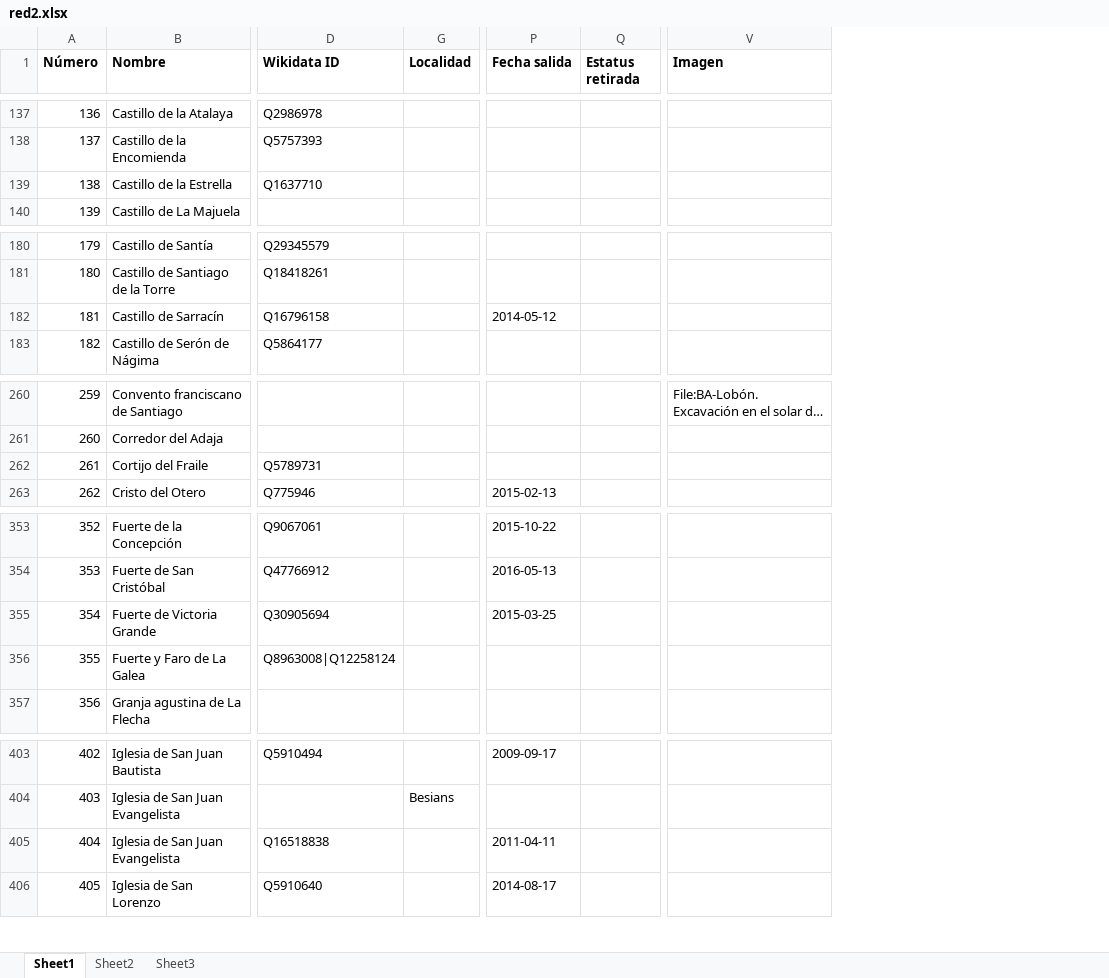
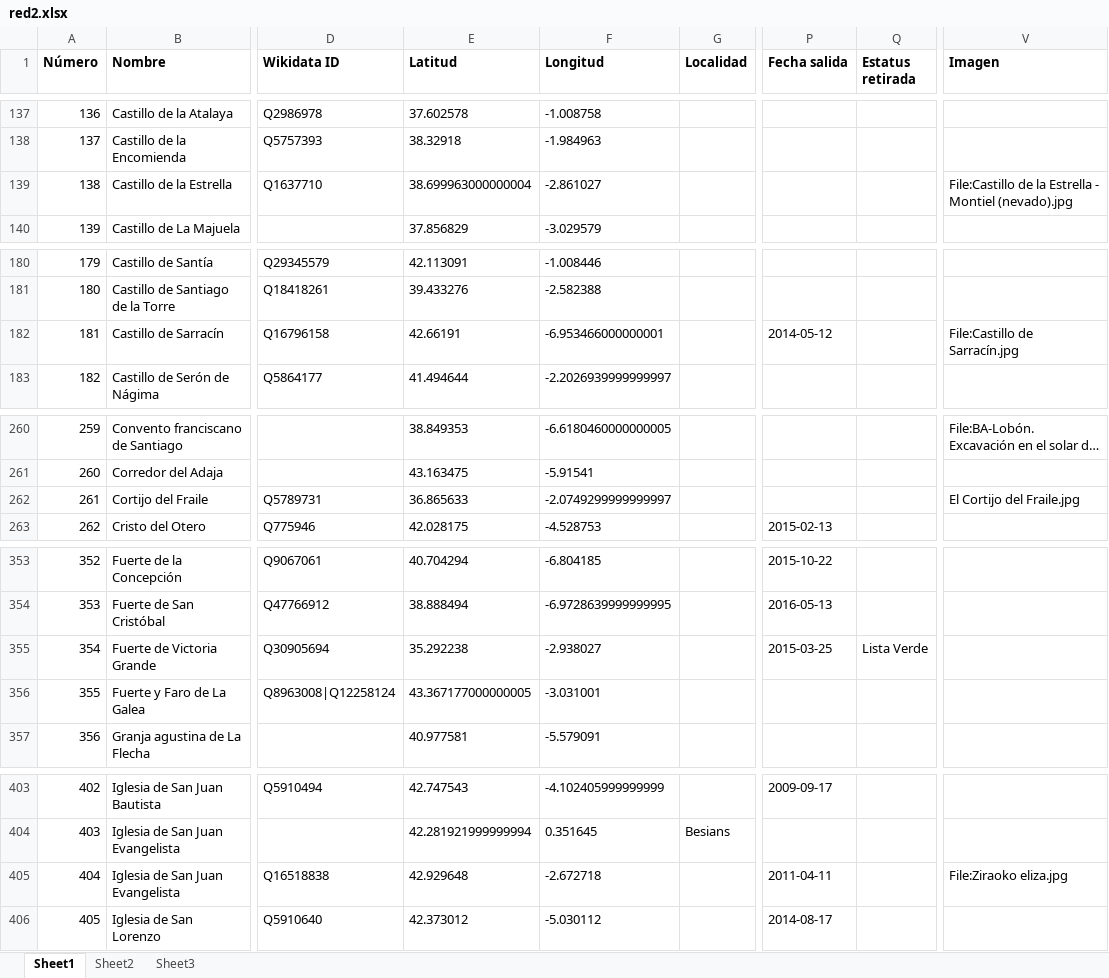
Before and after one commit to miguel-angel-monjas/red_list, an Excel workbook: red2.xlsx, sheet Sheet1, drawn as a sheet; only a part is shown, gaps mark what is left out; long unchanged cells end in …; values as stored, in another font and other column widths than the file's, no borders; table styles not drawn; the diff covers the shown part only; the diff names each change by its address in the sheet, - before the commit and + after, or states it on an @@ line.

```diff
--- a/red2.xlsx (sheet Sheet1)
+++ b/red2.xlsx (sheet Sheet1)
@@ column E (Latitud) unhidden, rows 137-140: 37.602578 | 38.32918 | 38.699963000000004 | 37.856829; rows 180-183: 42.113091 | 39.433276 | 42.66191 | 41.494644; rows 260-263: 38.849353 | 43.163475 | 36.865633 | 42.028175; rows 353-357: 40.704294 | 38.888494 | 35.292238 | 43.367177000000005 | 40.977581; rows 403-406: 42.747543 | 42.281921999999994 | 42.929648 | 42.373012 @@
@@ column F (Longitud) unhidden, rows 137-140: -1.008758 | -1.984963 | -2.861027 | -3.029579; rows 180-183: -1.008446 | -2.582388 | -6.953466000000001 | -2.2026939999999997; rows 260-263: -6.6180460000000005 | -5.91541 | -2.0749299999999997 | -4.528753; rows 353-357: -6.804185 | -6.9728639999999995 | -2.938027 | -3.031001 | -5.579091; rows 403-406: -4.102405999999999 | 0.351645 | -2.672718 | -5.030112 @@
-V139 (Imagen): (empty)
+V139 (Imagen): File:Castillo de la Estrella - Montiel (nevado).jpg
-V182 (Imagen): (empty)
+V182 (Imagen): File:Castillo de Sarracín.jpg
-V262 (Imagen): (empty)
+V262 (Imagen): El Cortijo del Fraile.jpg
-Q355 (Estatus retirada): (empty)
+Q355 (Estatus retirada): Lista Verde
-V405 (Imagen): (empty)
+V405 (Imagen): File:Ziraoko eliza.jpg
```
Also changed, not shown: 1 added row, 24 edited cells and row numbers in column A elsewhere in this sheet, sheet Sheet2.
